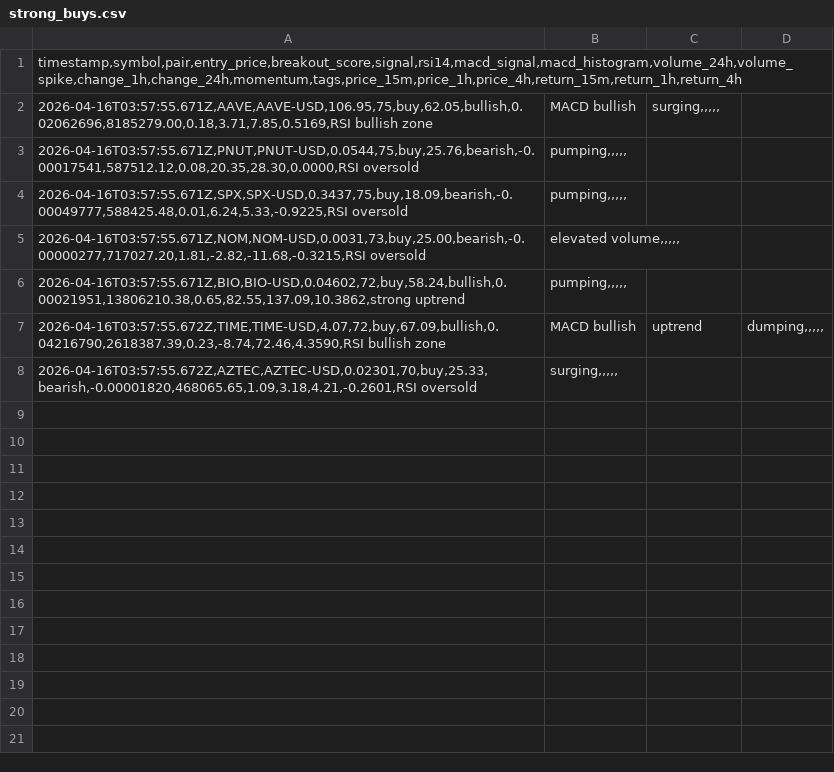
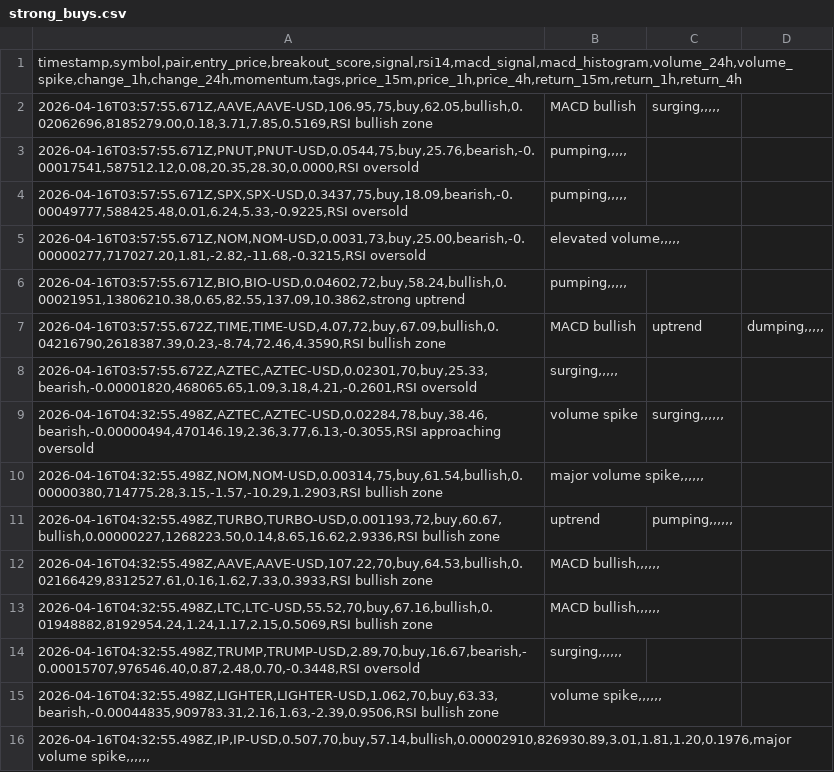
Before and after one commit to jerrywjohnson3-a11y/scanner-journal, a CSV file: alerts/strong_buys.csv, drawn as a sheet.

Commit message:
📊 8 signal(s): AZTEC(78), NOM(75), TURBO(72), AAVE(70), LTC(70), TRUMP(70), LIGHTER(70), IP(70)

```diff
--- a/alerts/strong_buys.csv
+++ b/alerts/strong_buys.csv
@@ -8 +8,9 @@ timestamp,symbol,pair,entry_price,breakout_score,signal,rsi14,macd_signal,macd_h
 2026-04-16T03:57:55.672Z,AZTEC,AZTEC-USD,0.02301,70,buy,25.33,bearish,-0.00001820,468065.65,1.09,3.18,4.21,-0.2601,RSI oversold; surging,,,,,
+2026-04-16T04:32:55.498Z,AZTEC,AZTEC-USD,0.02284,78,buy,38.46,bearish,-0.00000494,470146.19,2.36,3.77,6.13,-0.3055,RSI approaching oversold; volume spike; surging,,,,,,
+2026-04-16T04:32:55.498Z,NOM,NOM-USD,0.00314,75,buy,61.54,bullish,0.00000380,714775.28,3.15,-1.57,-10.29,1.2903,RSI bullish zone; major volume spike,,,,,,
+2026-04-16T04:32:55.498Z,TURBO,TURBO-USD,0.001193,72,buy,60.67,bullish,0.00000227,1268223.50,0.14,8.65,16.62,2.9336,RSI bullish zone; uptrend; pumping,,,,,,
+2026-04-16T04:32:55.498Z,AAVE,AAVE-USD,107.22,70,buy,64.53,bullish,0.02166429,8312527.61,0.16,1.62,7.33,0.3933,RSI bullish zone; MACD bullish,,,,,,
+2026-04-16T04:32:55.498Z,LTC,LTC-USD,55.52,70,buy,67.16,bullish,0.01948882,8192954.24,1.24,1.17,2.15,0.5069,RSI bullish zone; MACD bullish,,,,,,
+2026-04-16T04:32:55.498Z,TRUMP,TRUMP-USD,2.89,70,buy,16.67,bearish,-0.00015707,976546.40,0.87,2.48,0.70,-0.3448,RSI oversold; surging,,,,,,
+2026-04-16T04:32:55.498Z,LIGHTER,LIGHTER-USD,1.062,70,buy,63.33,bearish,-0.00044835,909783.31,2.16,1.63,-2.39,0.9506,RSI bullish zone; volume spike,,,,,,
+2026-04-16T04:32:55.498Z,IP,IP-USD,0.507,70,buy,57.14,bullish,0.00002910,826930.89,3.01,1.81,1.20,0.1976,major volume spike,,,,,,
```
